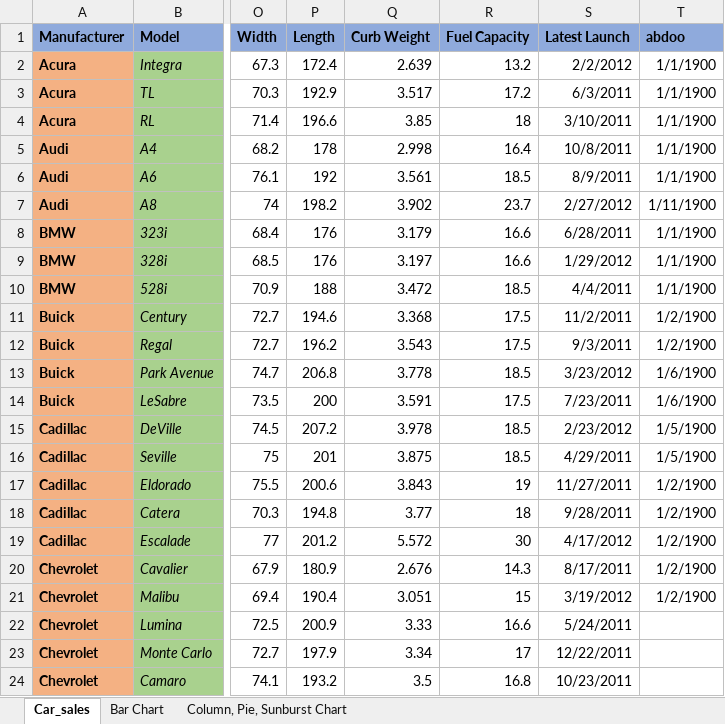
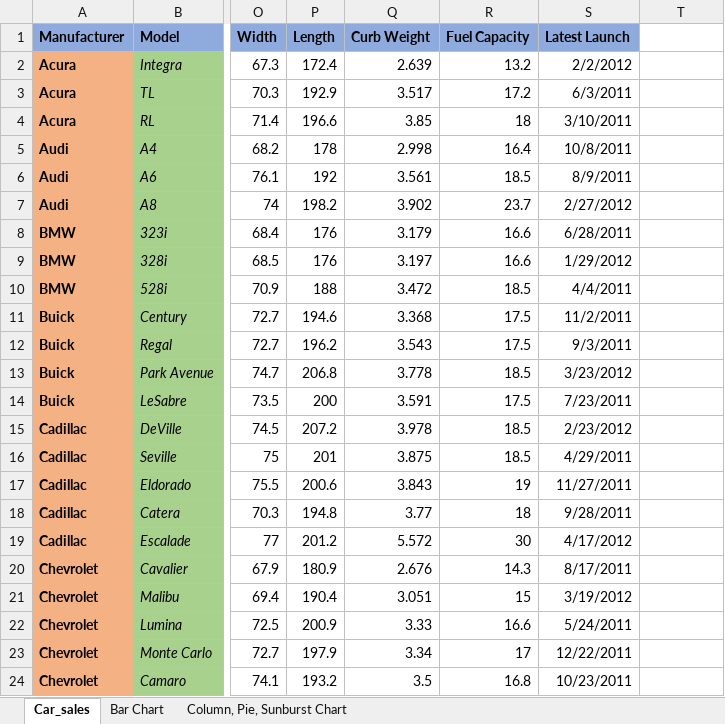
Before and after one commit to abdoalswaf/Cars_data_analysis, an Excel workbook: Car_Example_Data_Analysis.xlsx, sheet Car_sales, drawn as a sheet; only a part is shown, gaps mark what is left out; values as stored, in another font and other column widths than the file's, no borders; conditional formats and table styles not drawn; the diff names each change by its address in the sheet, - before the commit and + after, or states it on an @@ line.

Commit message:
Update Car_Example_Data_Analysis

```diff
--- a/Car_Example_Data_Analysis.xlsx (sheet Car_sales)
+++ b/Car_Example_Data_Analysis.xlsx (sheet Car_sales)
-T1: abdoo
+T1: (empty)
-T1 fill: #8FAADC
+T1 fill: none
-T2:T6: 1/1/1900
+T2:T6: (empty)
-T7: 1/11/1900
+T7: (empty)
-T8:T10: 1/1/1900
+T8:T10: (empty)
-T11:T12: 1/2/1900
+T11:T12: (empty)
-T13:T14: 1/6/1900
+T13:T14: (empty)
-T15:T16: 1/5/1900
+T15:T16: (empty)
-T17:T21: 1/2/1900
+T17:T21: (empty)
```
